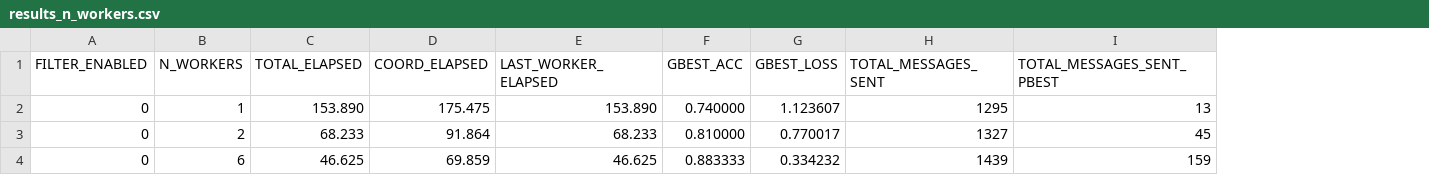
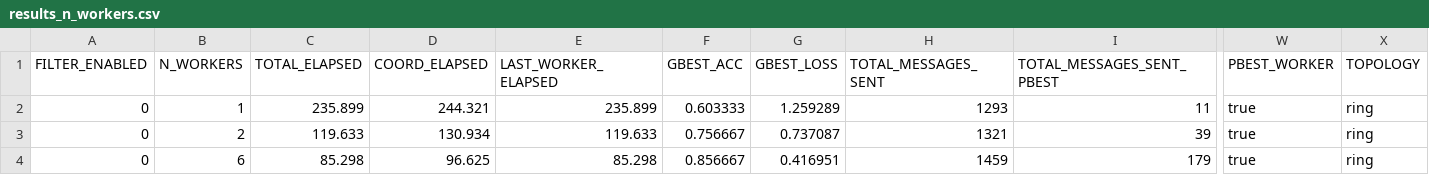
Before and after one commit to AthanasiosChristopoulos/KAFKA_PSO, a CSV file: java/exp_dataset_heavy/n_workers/mnist5/cpu/results_n_workers.csv, drawn as a sheet; only a part is shown, gaps mark what is left out; the diff covers the shown part only; the diff names each change by its address in the sheet, - before the commit and + after, or states it on an @@ line.

```diff
--- a/java/exp_dataset_heavy/n_workers/mnist5/cpu/results_n_workers.csv
+++ b/java/exp_dataset_heavy/n_workers/mnist5/cpu/results_n_workers.csv
+column W (PBEST_WORKER), rows 2-4: all true
+column X (TOPOLOGY), rows 2-4: all ring
-C2 (TOTAL_ELAPSED): 153.890
+C2 (TOTAL_ELAPSED): 235.899
-D2 (COORD_ELAPSED): 175.475
+D2 (COORD_ELAPSED): 244.321
-E2 (LAST_WORKER_ELAPSED): 153.890
+E2 (LAST_WORKER_ELAPSED): 235.899
-F2 (GBEST_ACC): 0.740000
+F2 (GBEST_ACC): 0.603333
-G2 (GBEST_LOSS): 1.123607
+G2 (GBEST_LOSS): 1.259289
-H2 (TOTAL_MESSAGES_SENT): 1295
+H2 (TOTAL_MESSAGES_SENT): 1293
-I2 (TOTAL_MESSAGES_SENT_PBEST): 13
+I2 (TOTAL_MESSAGES_SENT_PBEST): 11
-C3 (TOTAL_ELAPSED): 68.233
+C3 (TOTAL_ELAPSED): 119.633
-D3 (COORD_ELAPSED): 91.864
+D3 (COORD_ELAPSED): 130.934
-E3 (LAST_WORKER_ELAPSED): 68.233
+E3 (LAST_WORKER_ELAPSED): 119.633
-F3 (GBEST_ACC): 0.810000
+F3 (GBEST_ACC): 0.756667
-G3 (GBEST_LOSS): 0.770017
+G3 (GBEST_LOSS): 0.737087
-H3 (TOTAL_MESSAGES_SENT): 1327
+H3 (TOTAL_MESSAGES_SENT): 1321
-I3 (TOTAL_MESSAGES_SENT_PBEST): 45
+I3 (TOTAL_MESSAGES_SENT_PBEST): 39
-C4 (TOTAL_ELAPSED): 46.625
+C4 (TOTAL_ELAPSED): 85.298
-D4 (COORD_ELAPSED): 69.859
+D4 (COORD_ELAPSED): 96.625
-E4 (LAST_WORKER_ELAPSED): 46.625
+E4 (LAST_WORKER_ELAPSED): 85.298
-F4 (GBEST_ACC): 0.883333
+F4 (GBEST_ACC): 0.856667
-G4 (GBEST_LOSS): 0.334232
+G4 (GBEST_LOSS): 0.416951
-H4 (TOTAL_MESSAGES_SENT): 1439
+H4 (TOTAL_MESSAGES_SENT): 1459
-I4 (TOTAL_MESSAGES_SENT_PBEST): 159
+I4 (TOTAL_MESSAGES_SENT_PBEST): 179
```
Also changed, not shown: 33 edited cells elsewhere in this file, 16 other files.
